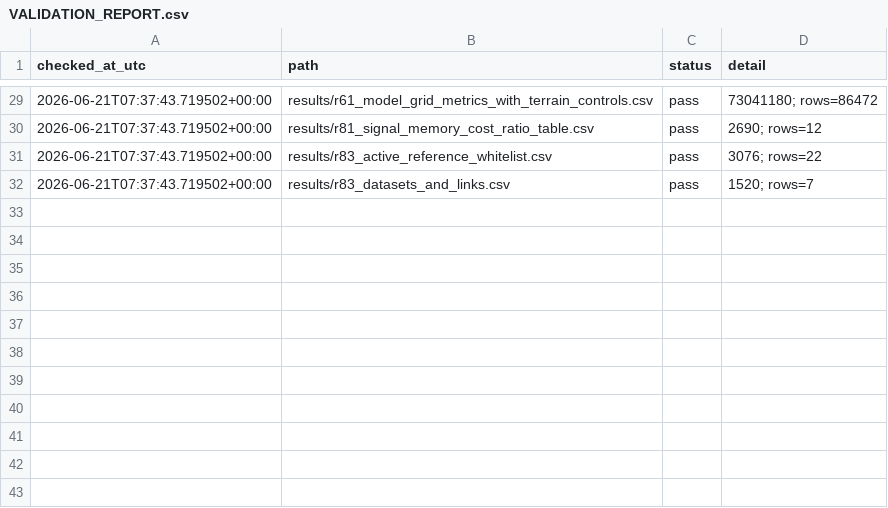
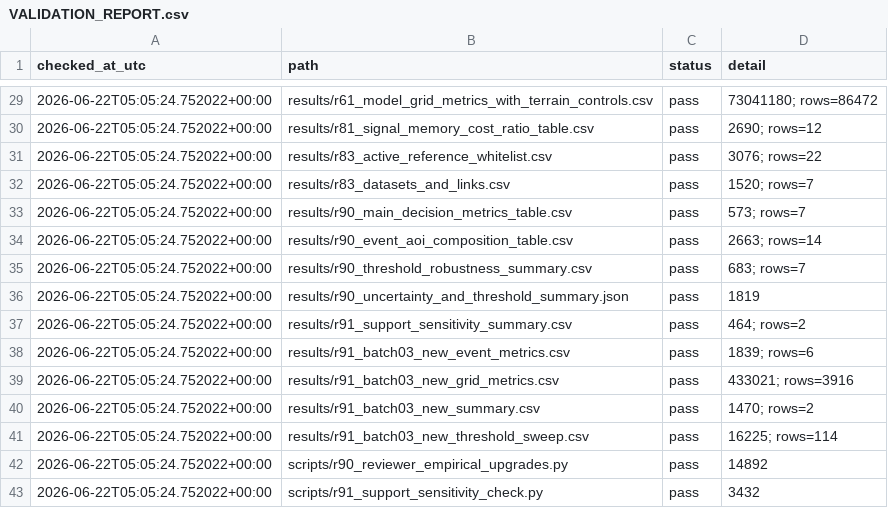
Before and after one commit to Johnsonlijian/sar-flood-map-decision-evaluation, a CSV file: audit/VALIDATION_REPORT.csv, drawn as a sheet; only a part is shown, gaps mark what is left out; the diff covers the shown part only.

Commit message:
Add R90 R91 support diagnostics

```diff
--- a/audit/VALIDATION_REPORT.csv
+++ b/audit/VALIDATION_REPORT.csv
@@ -29,4 +29,15 @@ checked_at_utc,path,status,detail
-2026-06-21T07:37:43.719502+00:00,results/r61_model_grid_metrics_with_terrain_controls.csv,pass,73041180; rows=86472
-2026-06-21T07:37:43.719502+00:00,results/r81_signal_memory_cost_ratio_table.csv,pass,2690; rows=12
-2026-06-21T07:37:43.719502+00:00,results/r83_active_reference_whitelist.csv,pass,3076; rows=22
-2026-06-21T07:37:43.719502+00:00,results/r83_datasets_and_links.csv,pass,1520; rows=7
+2026-06-22T05:05:24.752022+00:00,results/r61_model_grid_metrics_with_terrain_controls.csv,pass,73041180; rows=86472
+2026-06-22T05:05:24.752022+00:00,results/r81_signal_memory_cost_ratio_table.csv,pass,2690; rows=12
+2026-06-22T05:05:24.752022+00:00,results/r83_active_reference_whitelist.csv,pass,3076; rows=22
+2026-06-22T05:05:24.752022+00:00,results/r83_datasets_and_links.csv,pass,1520; rows=7
+2026-06-22T05:05:24.752022+00:00,results/r90_main_decision_metrics_table.csv,pass,573; rows=7
+2026-06-22T05:05:24.752022+00:00,results/r90_event_aoi_composition_table.csv,pass,2663; rows=14
+2026-06-22T05:05:24.752022+00:00,results/r90_threshold_robustness_summary.csv,pass,683; rows=7
+2026-06-22T05:05:24.752022+00:00,results/r90_uncertainty_and_threshold_summary.json,pass,1819
+2026-06-22T05:05:24.752022+00:00,results/r91_support_sensitivity_summary.csv,pass,464; rows=2
+2026-06-22T05:05:24.752022+00:00,results/r91_batch03_new_event_metrics.csv,pass,1839; rows=6
+2026-06-22T05:05:24.752022+00:00,results/r91_batch03_new_grid_metrics.csv,pass,433021; rows=3916
+2026-06-22T05:05:24.752022+00:00,results/r91_batch03_new_summary.csv,pass,1470; rows=2
+2026-06-22T05:05:24.752022+00:00,results/r91_batch03_new_threshold_sweep.csv,pass,16225; rows=114
+2026-06-22T05:05:24.752022+00:00,scripts/r90_reviewer_empirical_upgrades.py,pass,14892
+2026-06-22T05:05:24.752022+00:00,scripts/r91_support_sensitivity_check.py,pass,3432
```
Also changed, not shown: 33 edited cells elsewhere in this file, audit/LARKANA_FIGURE_SOURCE_AUDIT_SANITIZED.csv, 26 other files.
